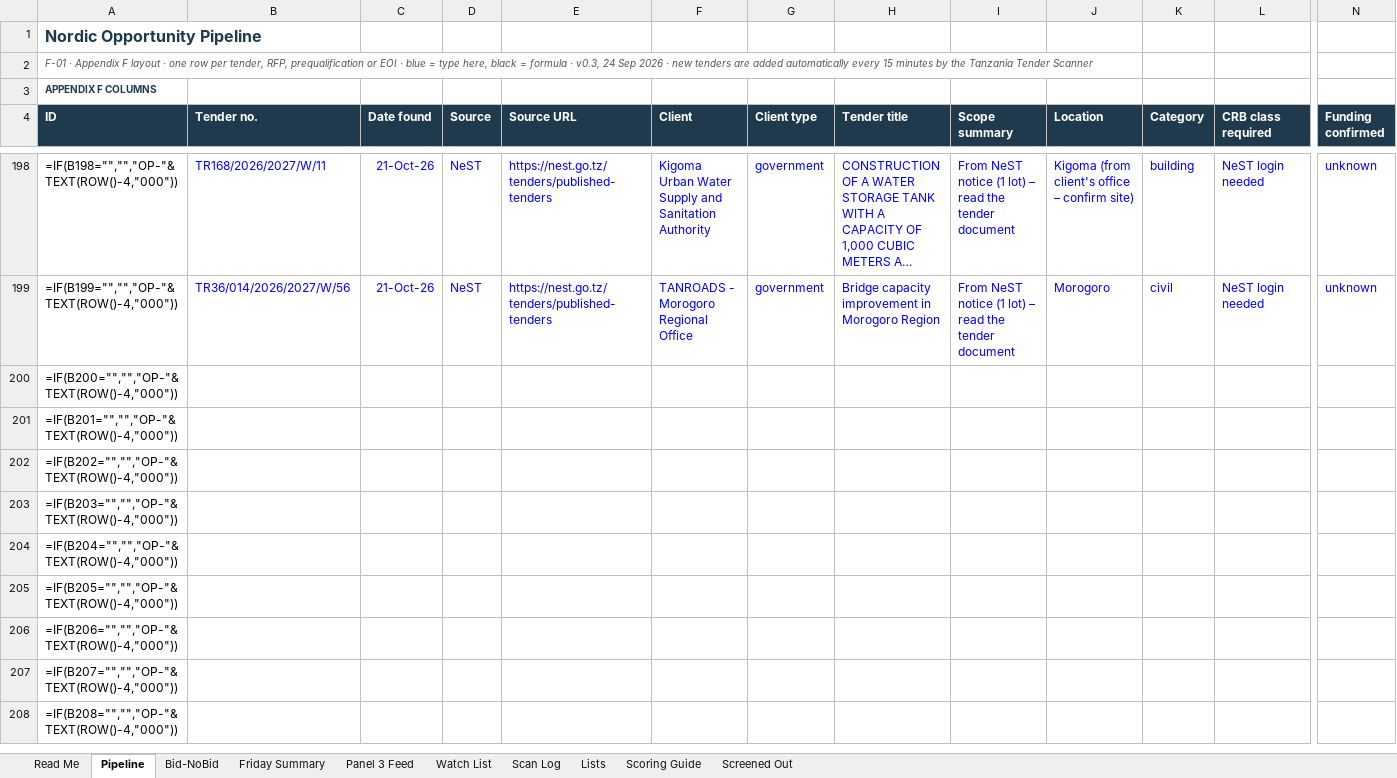
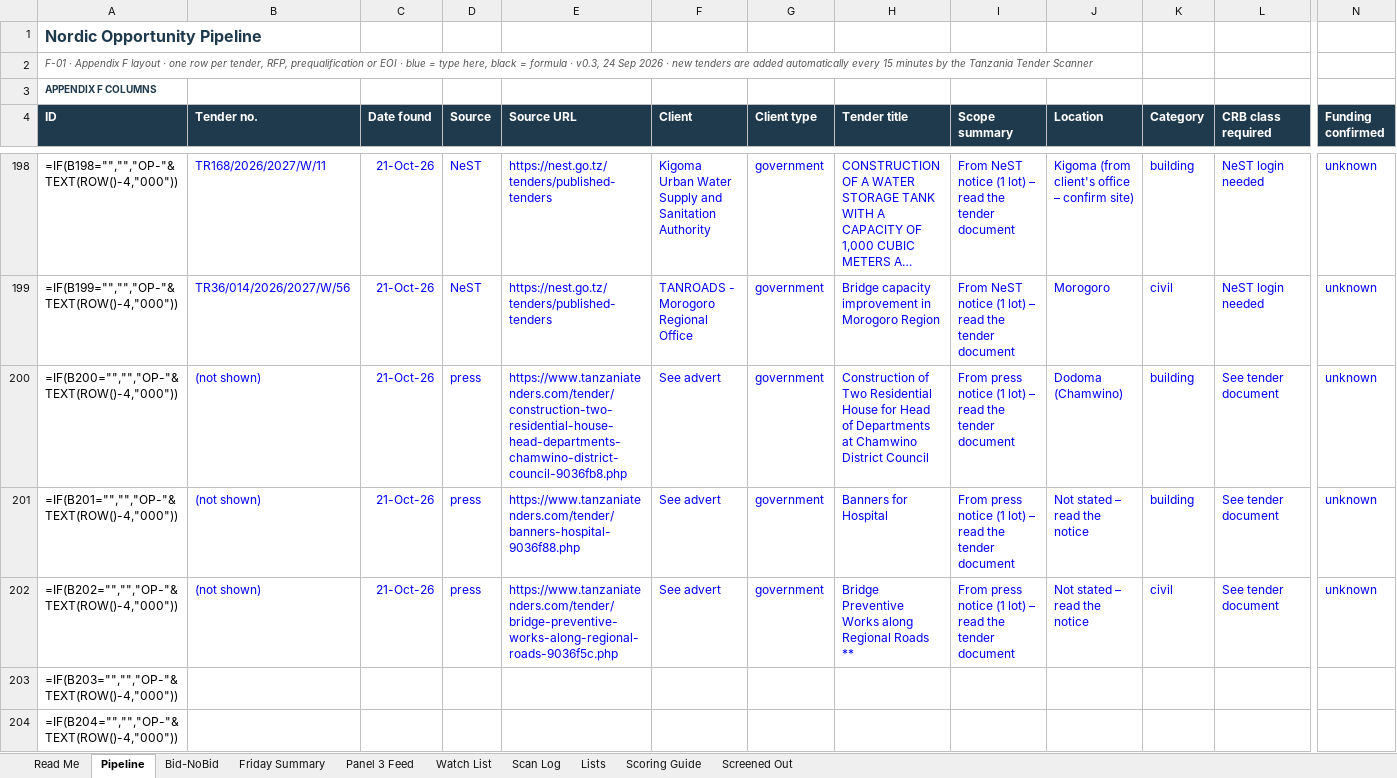
Before and after one commit to frankkashushura/nordic-tender-scanner, an Excel workbook: data/Nordic_Opportunity_Pipeline.xlsx, sheet Pipeline, drawn as a sheet; only a part is shown, gaps mark what is left out; the shorter side is filled out with more unchanged rows; long unchanged cells end in …; values as stored, in another font and other column widths than the file's, no borders; formulas without a stored value are shown as written; conditional formats not drawn; the diff covers the shown part only; the diff names each change by its address in the sheet, - before the commit and + after, or states it on an @@ line.

```diff
--- a/data/Nordic_Opportunity_Pipeline.xlsx (sheet Pipeline)
+++ b/data/Nordic_Opportunity_Pipeline.xlsx (sheet Pipeline)
-B200:B202 (Tender no.): (empty)
+B200:B202 (Tender no.): (not shown)
-C200:C202 (Date found): (empty)
+C200:C202 (Date found): 21-Oct-26
-D200:D202 (Source): (empty)
+D200:D202 (Source): press
-E200 (Source URL): (empty)
+E200 (Source URL): https://www.tanzaniatenders.com/tender/construction-two-residential-house-head-departments-chamwino-district-council-9036fb8.php
-F200:F202 (Client): (empty)
+F200:F202 (Client): See advert
-G200:G202 (Client type): (empty)
+G200:G202 (Client type): government
-H200 (Tender title): (empty)
+H200 (Tender title): Construction of Two Residential House for Head of Departments at Chamwino District Council
-I200:I202 (Scope summary): (empty)
+I200:I202 (Scope summary): From press notice (1 lot) – read the tender document
-J200 (Location): (empty)
+J200 (Location): Dodoma (Chamwino)
-K200:K201 (Category): (empty)
+K200:K201 (Category): building
-L200:L202 (CRB class required): (empty)
+L200:L202 (CRB class required): See tender document
-N200:N202 (Funding confirmed): (empty)
+N200:N202 (Funding confirmed): unknown
-E201 (Source URL): (empty)
+E201 (Source URL): https://www.tanzaniatenders.com/tender/banners-hospital-9036f88.php
-H201 (Tender title): (empty)
+H201 (Tender title): Banners for Hospital
-J201:J202 (Location): (empty)
+J201:J202 (Location): Not stated – read the notice
-E202 (Source URL): (empty)
+E202 (Source URL): https://www.tanzaniatenders.com/tender/bridge-preventive-works-along-regional-roads-9036f5c.php
-H202 (Tender title): (empty)
+H202 (Tender title): Bridge Preventive Works along Regional Roads **
-K202 (Category): (empty)
+K202 (Category): civil
```
Also changed, not shown: 39 edited cells elsewhere in this sheet, sheet Scan Log, sheet Bid-NoBid, 6 other files.
